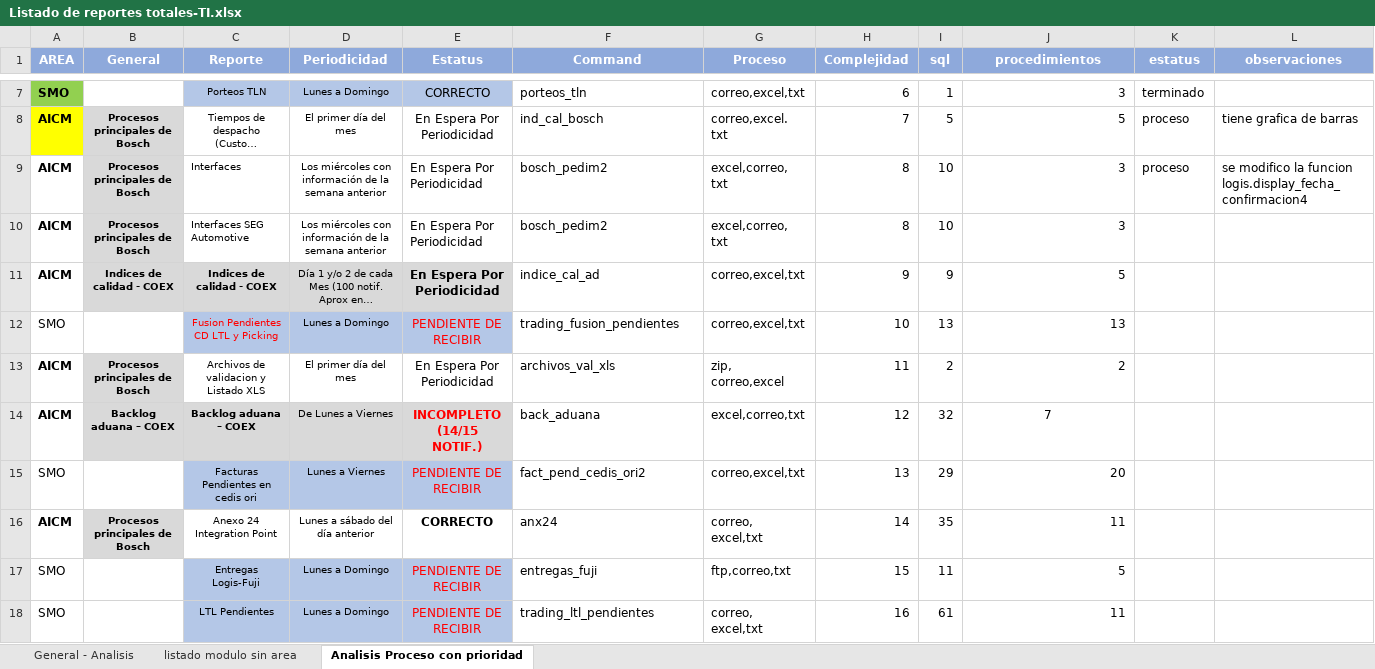
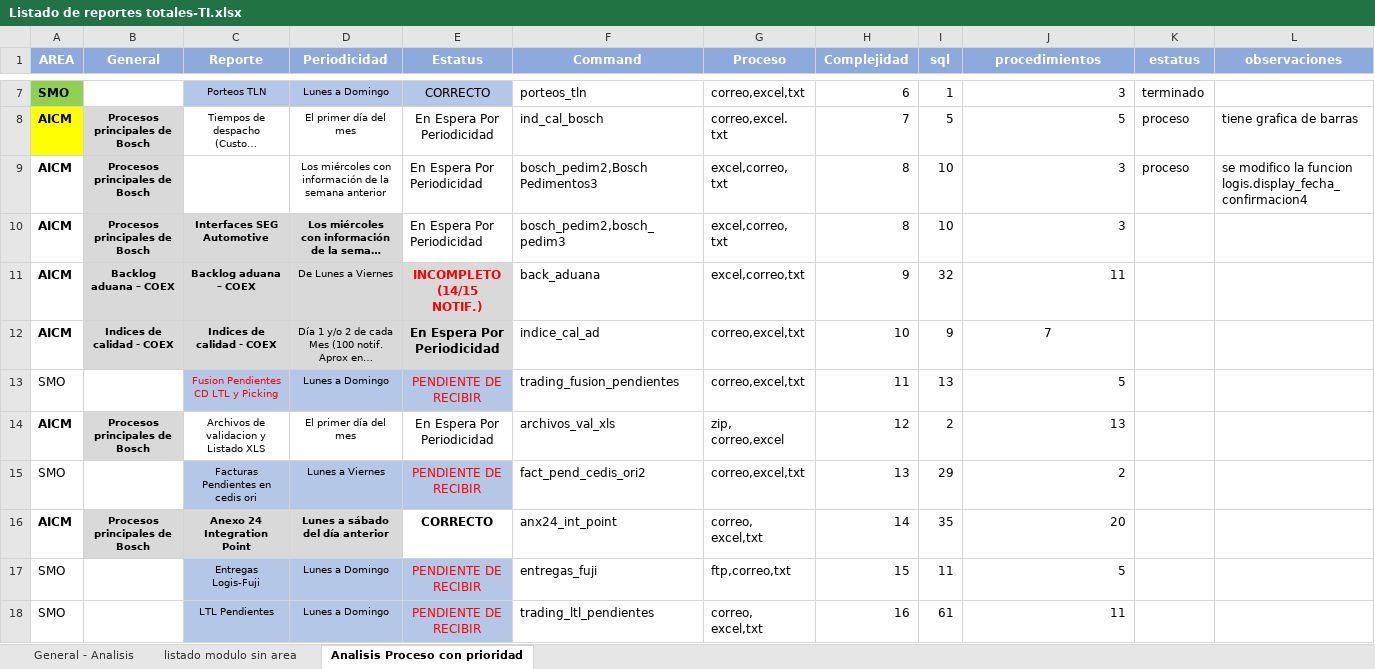
Before and after one commit to EnrikeMendez/migracion_spooler, an Excel workbook: 00-Documentacion/Listado de reportes totales-TI.xlsx, sheet Analisis Proceso con prioridad, drawn as a sheet; only a part is shown, gaps mark what is left out; long unchanged cells end in …; values as stored, in another font and other column widths than the file's, no borders; removed rows and columns are numbered as before the commit, all else as after; the diff names each change by its address in the sheet, - before the commit and + after, or states it on an @@ line.

Commit message:
crear proceso de identificación de rango  ( coordenadas de Excel posiciones )
ajustar al parámetros de coordenadas espacio a títulos.
modificación de procedimiento Excel para asignar título de hoja
actualizacion de listado de reportes

```diff
--- a/00-Documentacion/Listado de reportes totales-TI.xlsx (sheet Analisis Proceso con prioridad)
+++ b/00-Documentacion/Listado de reportes totales-TI.xlsx (sheet Analisis Proceso con prioridad)
-C9 (Reporte): Interfaces
+C9 (Reporte): (empty)
-F9 (Command): bosch_pedim2
+F9 (Command): bosch_pedim2,Bosch Pedimentos3
@@ C10:D10 fill: none → #D9D9D9, bold: off → on @@
-C10 alignment: left
+C10 alignment: center
-F10 (Command): bosch_pedim2
+F10 (Command): bosch_pedim2,bosch_pedim3
+row 11: AICM | Backlog aduana – COEX | Backlog aduana – COEX | De Lunes a Viernes | INCOMPLETO (14/15 NOTIF.) | back_aduana | excel,correo,txt | 9 | 32 | 11
-H12 (Complejidad): 9
+H12 (Complejidad): 10
-J12 (procedimientos): 5
+J12 (procedimientos): 7
-J12 alignment: right
+J12 alignment: center
-H13 (Complejidad): 10
+H13 (Complejidad): 11
-J13 (procedimientos): 13
+J13 (procedimientos): 5
-H14 (Complejidad): 11
+H14 (Complejidad): 12
-J14 (procedimientos): 2
+J14 (procedimientos): 13
-row 14: AICM | Backlog aduana – COEX | Backlog aduana – COEX | De Lunes a Viernes | INCOMPLETO (14/15 NOTIF.) | back_aduana | excel,correo,txt | 12 | 32 | 7
-J15 (procedimientos): 20
+J15 (procedimientos): 2
@@ C16:D16 fill: none → #D9D9D9, bold: off → on @@
-F16 (Command): anx24
+F16 (Command): anx24_int_point
-J16 (procedimientos): 11
+J16 (procedimientos): 20
```
Also changed, not shown: 10 other files.
